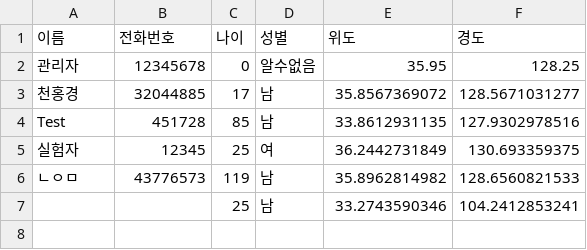
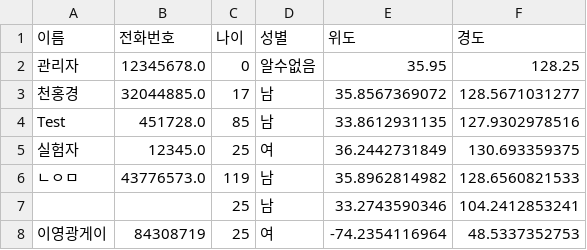
Before and after one commit to honggyeong/CTRL_CV, a CSV file: data/users.csv, drawn as a sheet.

Commit message:
Update CSV file

```diff
--- a/data/users.csv
+++ b/data/users.csv
@@ -1,7 +1,8 @@
 이름,전화번호,나이,성별,위도,경도
-관리자,12345678,0,알수없음,35.95,128.25
-천홍경,32044885,17,남,35.8567369072,128.5671031277
-Test,451728,85,남,33.8612931135,127.9302978516
-실험자,12345,25,여,36.2442731849,130.693359375
-ㄴㅇㅁ,43776573,119,남,35.8962814982,128.6560821533
+관리자,12345678.0,0,알수없음,35.95,128.25
+천홍경,32044885.0,17,남,35.8567369072,128.5671031277
+Test,451728.0,85,남,33.8612931135,127.9302978516
+실험자,12345.0,25,여,36.2442731849,130.693359375
+ㄴㅇㅁ,43776573.0,119,남,35.8962814982,128.6560821533
 ,,25,남,33.2743590346,104.2412853241
+이영광게이,84308719,25,여,-74.2354116964,48.5337352753
```
